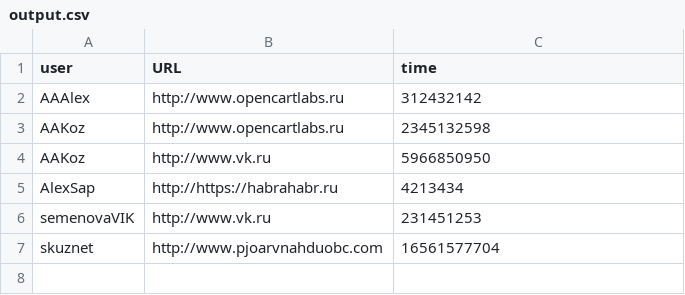
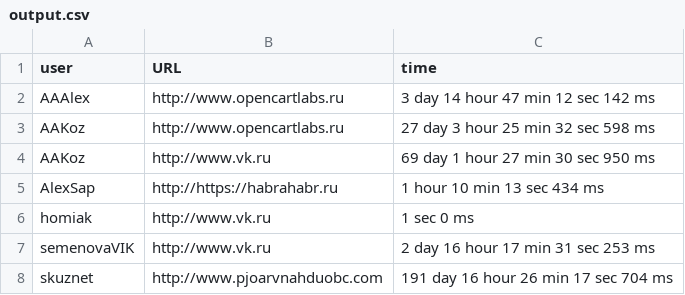
Before and after one commit to AAKoz/EJC, a CSV file: src/main/java/statistics_collector/output/output.csv, drawn as a sheet.

Commit message:
Changed time format in output file to "days, hours, minutes, seconds, milliseconds" format

```diff
--- a/src/main/java/statistics_collector/output/output.csv
+++ b/src/main/java/statistics_collector/output/output.csv
@@ -1,7 +1,8 @@
 "user";"URL";"time"
-"AAAlex";"http://www.opencartlabs.ru";312432142
-"AAKoz";"http://www.opencartlabs.ru";2345132598
-"AAKoz";"http://www.vk.ru";5966850950
-"AlexSap";"http://https://habrahabr.ru";4213434
-"semenovaVIK";"http://www.vk.ru";231451253
-"skuznet";"http://www.pjoarvnahduobc.com";16561577704
+"AAAlex";"http://www.opencartlabs.ru";3 day 14 hour 47 min 12 sec 142 ms
+"AAKoz";"http://www.opencartlabs.ru";27 day 3 hour 25 min 32 sec 598 ms
+"AAKoz";"http://www.vk.ru";69 day 1 hour 27 min 30 sec 950 ms
+"AlexSap";"http://https://habrahabr.ru";1 hour 10 min 13 sec 434 ms
+"homiak";"http://www.vk.ru";1 sec 0 ms
+"semenovaVIK";"http://www.vk.ru";2 day 16 hour 17 min 31 sec 253 ms
+"skuznet";"http://www.pjoarvnahduobc.com";191 day 16 hour 26 min 17 sec 704 ms
```
Also changed, not shown: 3 other files.
